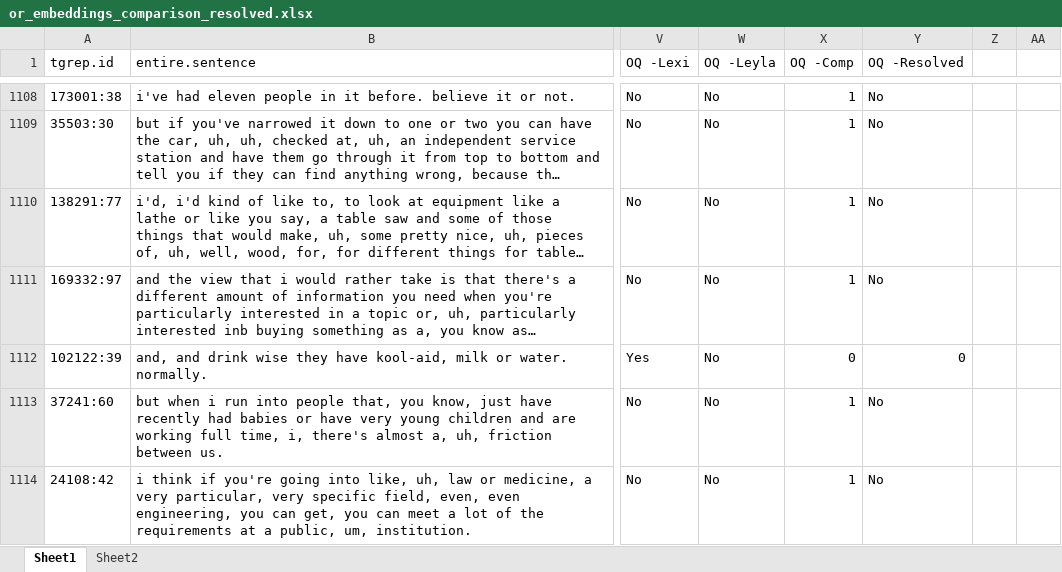
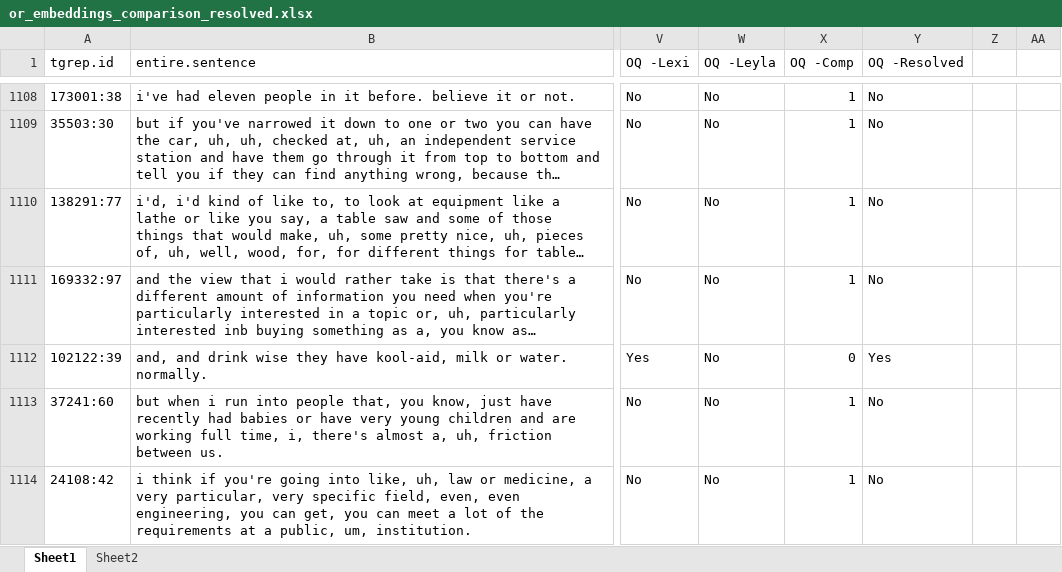
Before and after one commit to thegricean/corpus_implicatures, an Excel workbook: or/discourse_function_annotation/annotation_ll/data/or_embeddings_comparison_resolved.xlsx, sheet Sheet1, drawn as a sheet; only a part is shown, gaps mark what is left out; long unchanged cells end in …; values as stored, in another font and other column widths than the file's, no cell formats; the diff covers the shown part only; the diff names each change by its address in the sheet, - before the commit and + after, or states it on an @@ line.

```diff
--- a/or/discourse_function_annotation/annotation_ll/data/or_embeddings_comparison_resolved.xlsx (sheet Sheet1)
+++ b/or/discourse_function_annotation/annotation_ll/data/or_embeddings_comparison_resolved.xlsx (sheet Sheet1)
-Y1112 (OQ -Resolved): 0
+Y1112 (OQ -Resolved): Yes
```
Also changed, not shown: 27 edited cells elsewhere in this sheet, cell formats, 7 other files.
